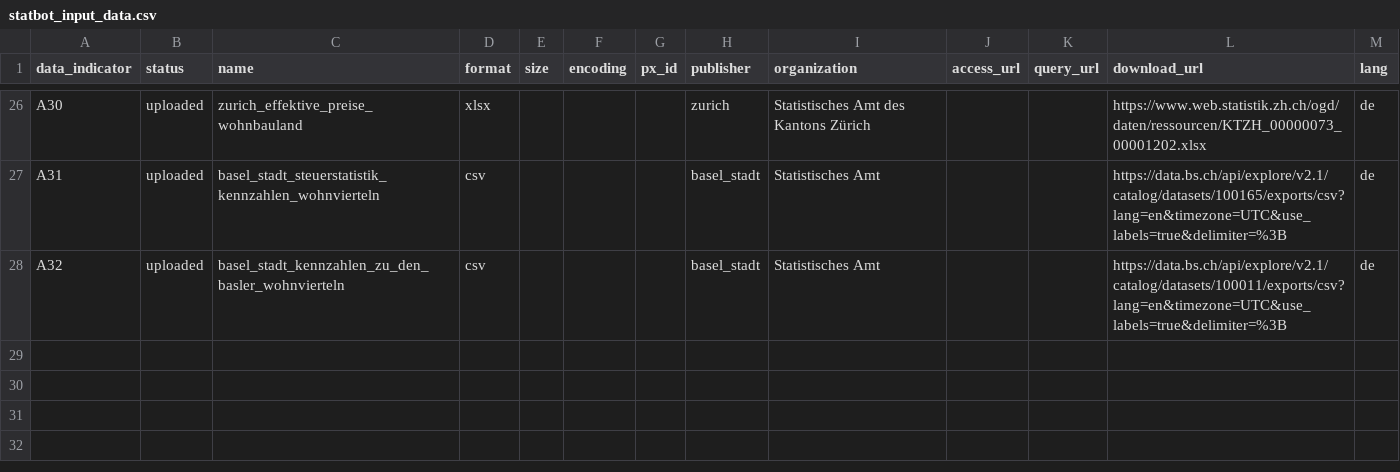
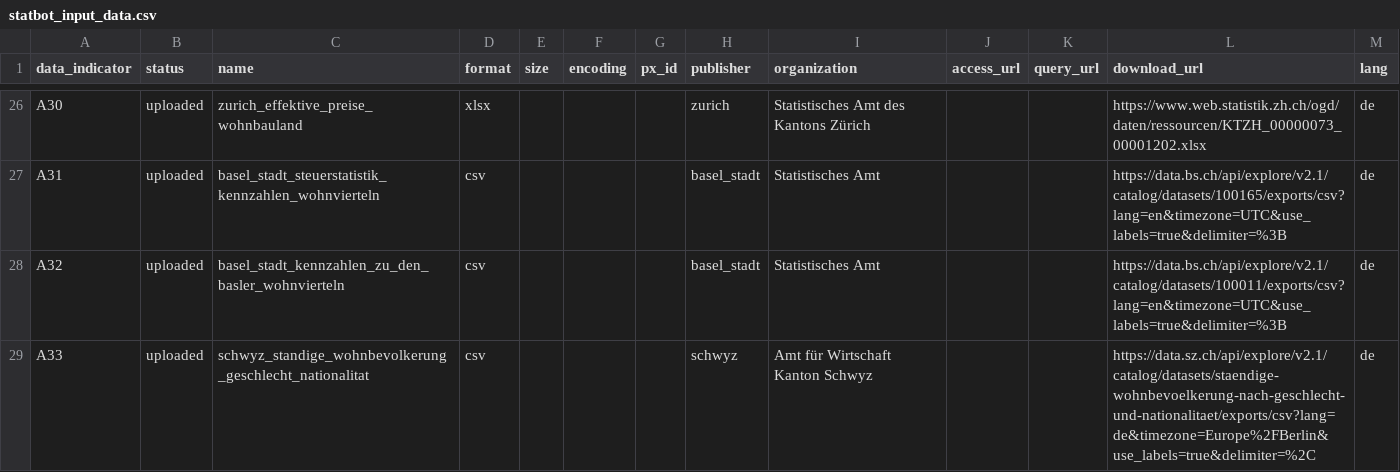
Before and after one commit to statistikZH/statbotData, a CSV file: data/const/statbot_input_data.csv, drawn as a sheet; only a part is shown, gaps mark what is left out; the diff names each change by its address in the sheet, - before the commit and + after, or states it on an @@ line.

Commit message:
Ds a33 (#121)
* feat(A33): add to dataset list

* feat(A33): add metadata

* feat(A33): add pipeline

* doc(A33): add sample

* chore(A33): upload to postgres

* fix(A33): rename + reupload table and meta (ä->a)

* feat(A33): add queries

* feat(A33): translate questions to de

```diff
--- a/data/const/statbot_input_data.csv
+++ b/data/const/statbot_input_data.csv
+row 29: A33 | uploaded | schwyz_standige_wohnbevolkerung_geschlecht_nationalitat | csv |  |  |  | schwyz | Amt für Wirtschaft Kanton Schwyz |  |  | https://data.sz.ch/api/explore/v2.1/catalog/datasets/staendige-wohnbevoelkerung-nach-geschlecht-und-nationalitaet/exports/csv?lang=de&timezone=Europe%2FBerlin&use_labels=true&delimiter=%2C | de
```
Also changed, not shown: 6 other files.
